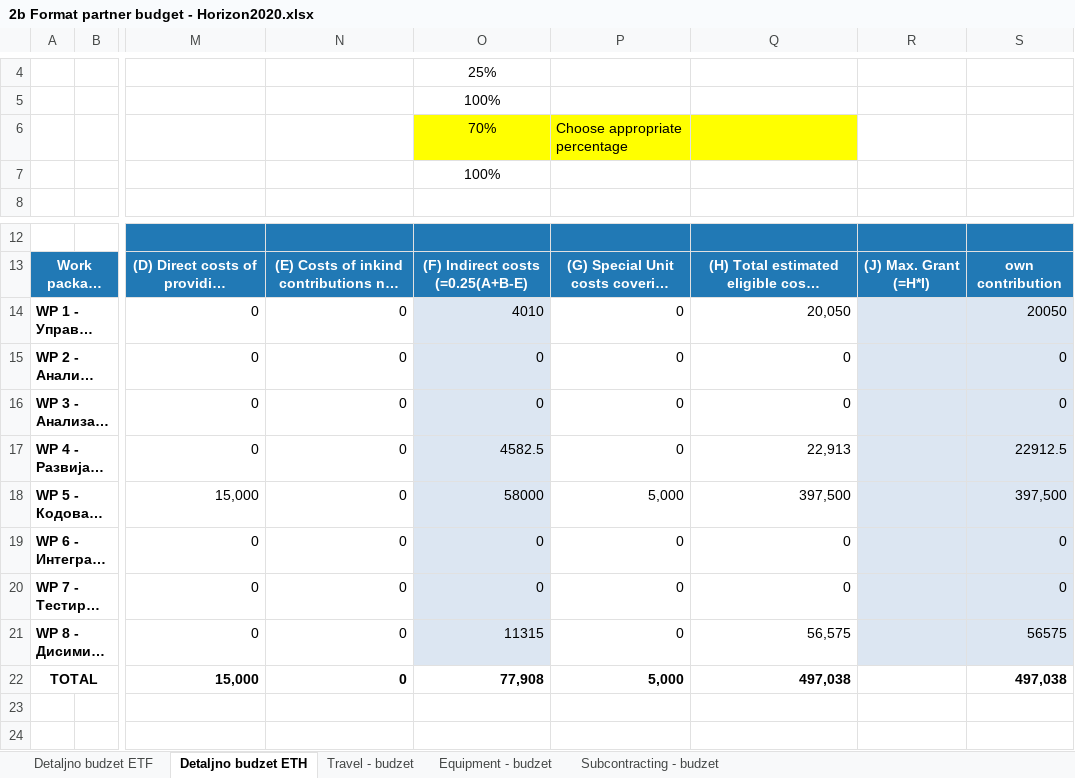
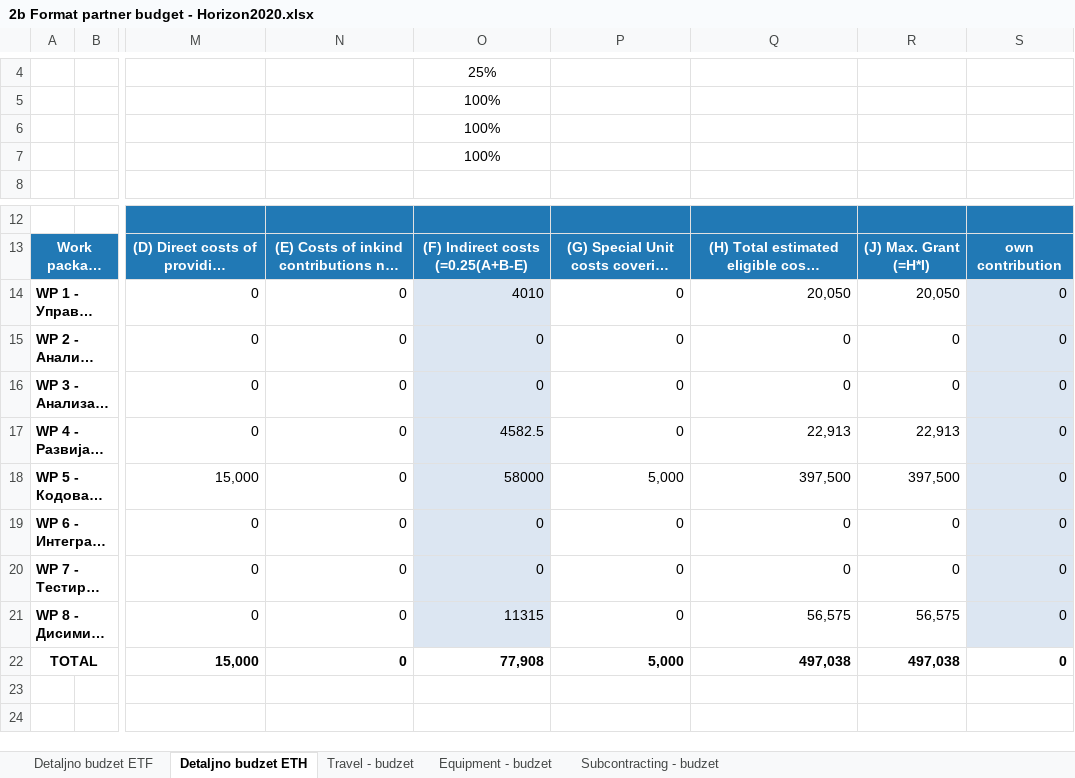
Before and after one commit to PetrovicT/CardioGuardian, an Excel workbook: Faza I - za predaju/2b Format partner budget - Horizon2020.xlsx, sheet Detaljno budzet ETH, drawn as a sheet; only a part is shown, gaps mark what is left out; long unchanged cells end in …; values as stored, in another font and other column widths than the file's, no borders; charts and pictures and conditional formats not drawn; the diff names each change by its address in the sheet, - before the commit and + after, or states it on an @@ line.

```diff
--- a/Faza I - za predaju/2b Format partner budget - Horizon2020.xlsx (sheet Detaljno budzet ETH)
+++ b/Faza I - za predaju/2b Format partner budget - Horizon2020.xlsx (sheet Detaljno budzet ETH)
-O6: 70%
+O6: 100%
-O6:Q6 fill: #FFFF00
+O6:Q6 fill: none
-P6: Choose appropriate percentage
+P6: (empty)
-R14: (empty)
+R14: 20,050
-R14:R21 fill: #DCE6F2
+R14:R21 fill: none
-S14: 20050
+S14: 0
-R15:R16: (empty)
+R15:R16: 0
-R17: (empty)
+R17: 22,913
-S17: 22912.5
+S17: 0
-R18: (empty)
+R18: 397,500
-S18: 397,500
+S18: 0
-R19:R20: (empty)
+R19:R20: 0
-R21: (empty)
+R21: 56,575
-S21: 56575
+S21: 0
-R22: (empty)
+R22: 497,038
-S22: 497,038
+S22: 0
```
Also changed, not shown: sheet Travel - budzet, sheet Detaljno budzet ETF, charts or pictures, 3 other files.
